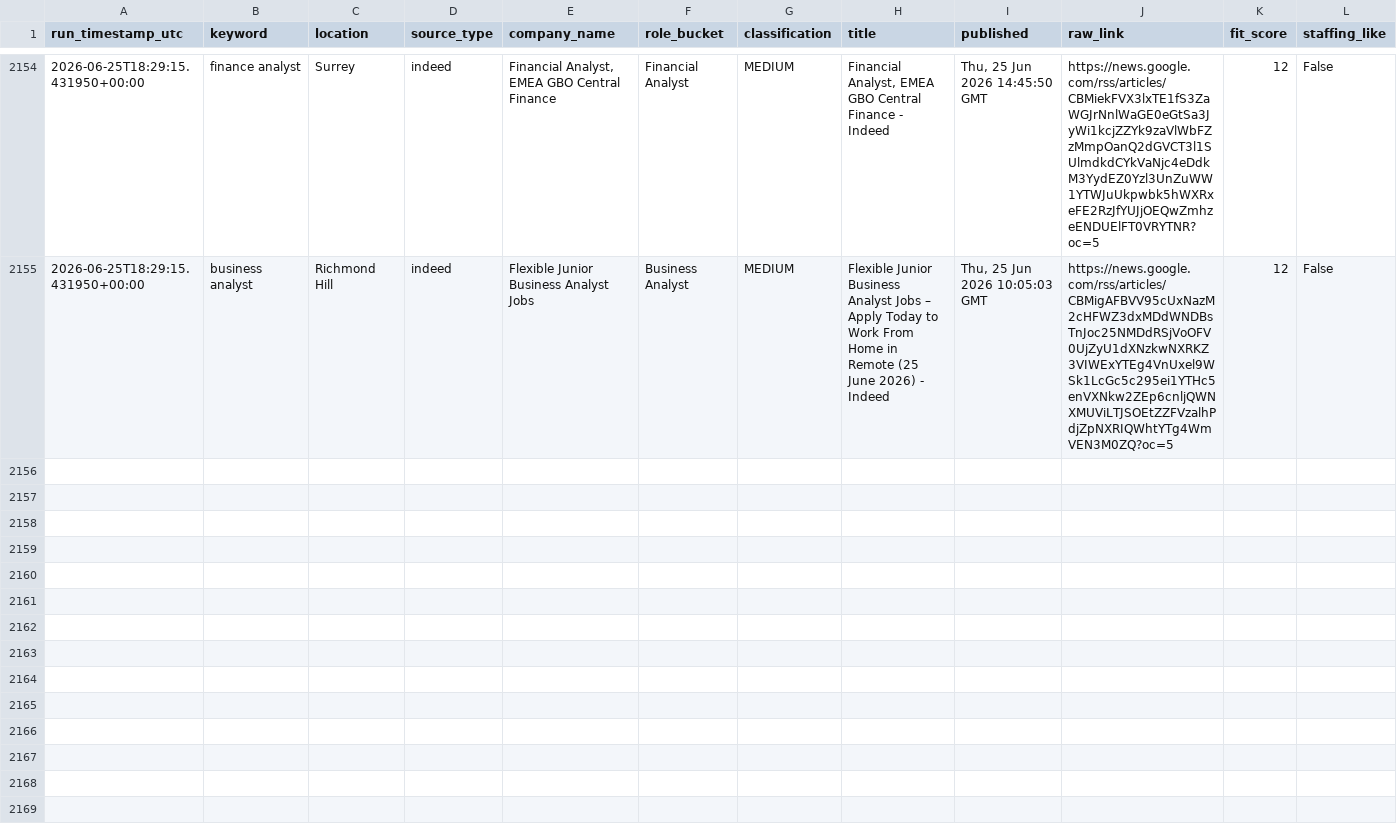
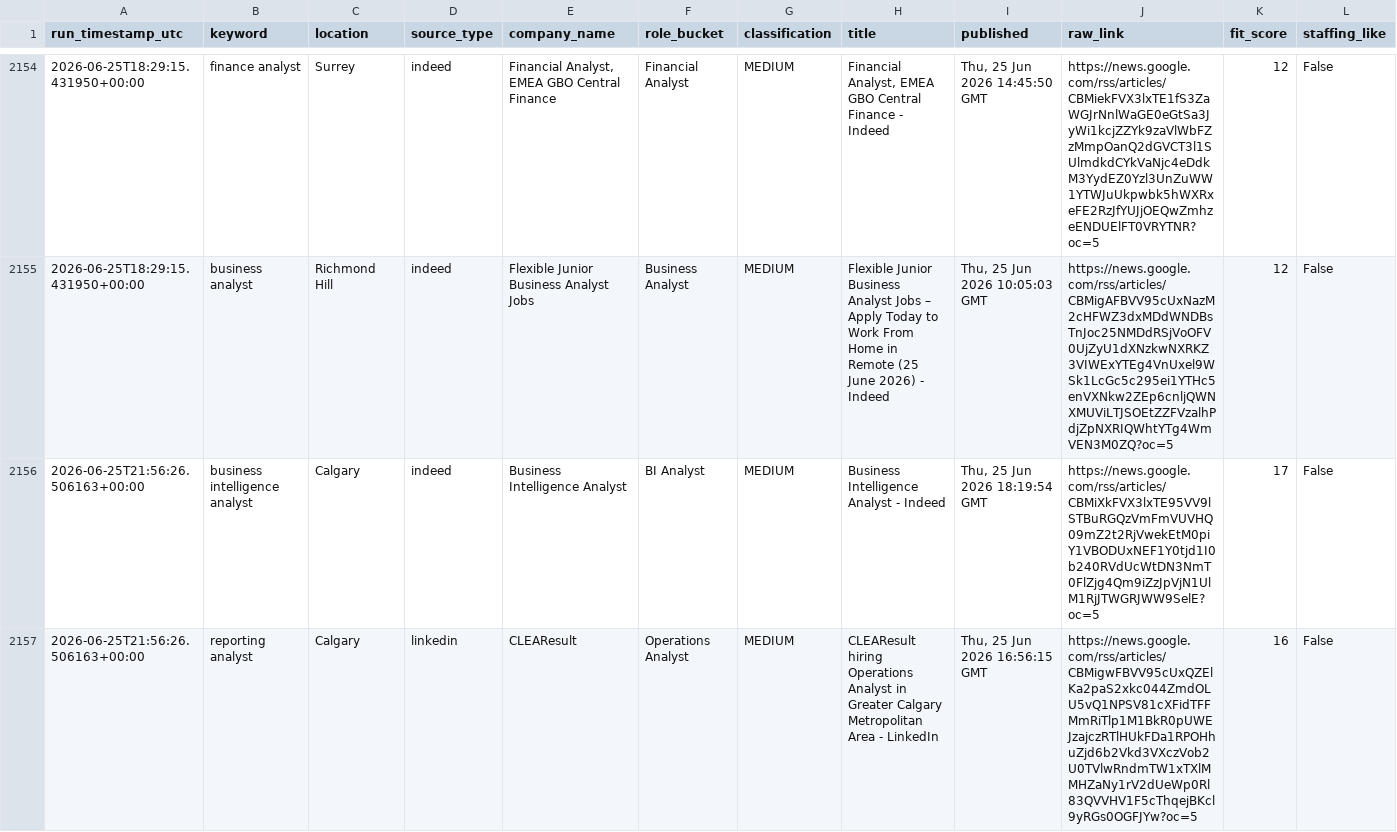
Before and after one commit to tanvirrezac/job_alert_agent.py, a CSV file: job_database.csv, drawn as a sheet; only a part is shown, gaps mark what is left out; the diff covers the shown part only; the diff names each change by its address in the sheet, - before the commit and + after, or states it on an @@ line.

```diff
--- a/job_database.csv
+++ b/job_database.csv
+row 2156: 2026-06-25T21:56:26.506163+00:00 | business intelligence analyst | Calgary | indeed | Business Intelligence Analyst | BI Analyst | MEDIUM | Business Intelligence Analyst - Indeed | Thu, 25 Jun 2026 18:19:54 GMT | https://news.google.com/rss/articles/CBMiXkFVX3lxTE95VV9lSTBuRGQzVmFmVUVHQ09mZ2t2RjVwekEtM0piY1VBODUxNEF1Y0tjd1I0b240RVdUcWtDN3NmT0FlZjg4Qm9iZzJpVjN1UlM1RjJTWGRJWW9SelE?oc=5 | 17 | False
+row 2157: 2026-06-25T21:56:26.506163+00:00 | reporting analyst | Calgary | linkedin | CLEAResult | Operations Analyst | MEDIUM | CLEAResult hiring Operations Analyst in Greater Calgary Metropolitan Area - LinkedIn | Thu, 25 Jun 2026 16:56:15 GMT | https://news.google.com/rss/articles/CBMigwFBVV95cUxQZElKa2paS2xkc044ZmdOLU5vQ1NPSV81cXFidTFFMmRiTlp1M1BkR0pUWEJzajczRTlHUkFDa1RPOHhuZjd6b2Vkd3VXczVob2U0TVlwRndmTW1xTXlMMHZaNy1rV2dUeWp0Rl83QVVHV1F5cThqejBKcl9yRGs0OGFJYw?oc=5 | 16 | False
```
Also changed, not shown: 6 added rows elsewhere in this file, 1 other file.
